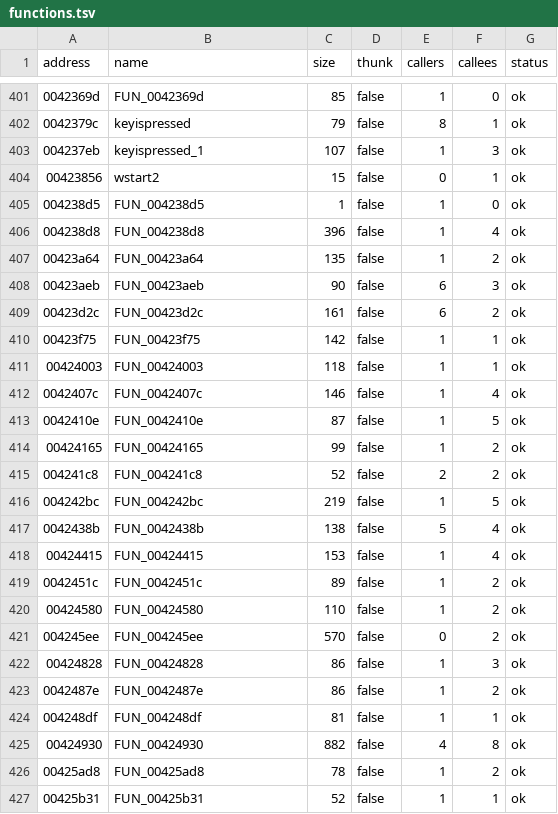
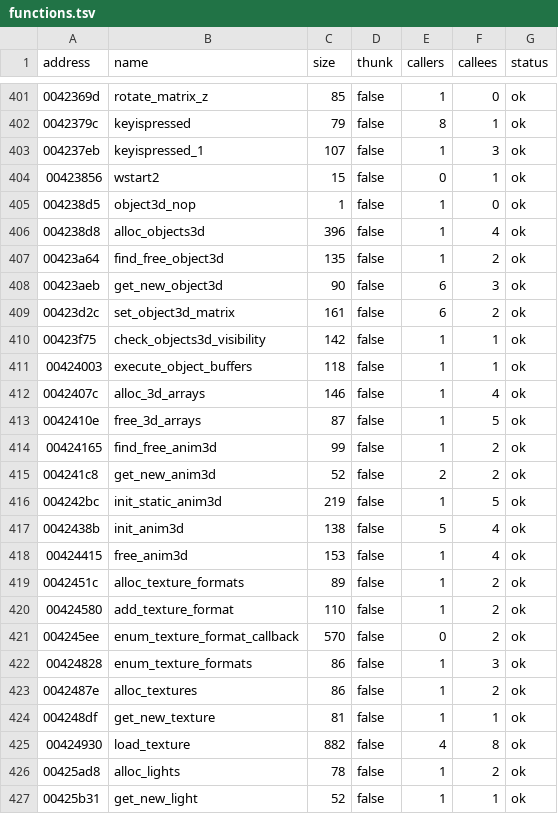
Before and after one commit to xvilo/a2-racer-davilex-decomp, a TSV file: decompiled/A2SPEL.DAT/functions.tsv, drawn as a sheet; only a part is shown, gaps mark what is left out; the diff covers the shown part only.

```diff
--- a/decompiled/A2SPEL.DAT/functions.tsv
+++ b/decompiled/A2SPEL.DAT/functions.tsv
@@ -401,2 +401,2 @@ address	name	size	thunk	callers	callees	status
-0042369d	FUN_0042369d	85	false	1	0	ok
+0042369d	rotate_matrix_z	85	false	1	0	ok
 0042379c	keyispressed	79	false	8	1	ok
@@ -404,24 +404,24 @@ address	name	size	thunk	callers	callees	status
 00423856	wstart2	15	false	0	1	ok
-004238d5	FUN_004238d5	1	false	1	0	ok
-004238d8	FUN_004238d8	396	false	1	4	ok
-00423a64	FUN_00423a64	135	false	1	2	ok
-00423aeb	FUN_00423aeb	90	false	6	3	ok
-00423d2c	FUN_00423d2c	161	false	6	2	ok
-00423f75	FUN_00423f75	142	false	1	1	ok
-00424003	FUN_00424003	118	false	1	1	ok
-0042407c	FUN_0042407c	146	false	1	4	ok
-0042410e	FUN_0042410e	87	false	1	5	ok
-00424165	FUN_00424165	99	false	1	2	ok
-004241c8	FUN_004241c8	52	false	2	2	ok
-004242bc	FUN_004242bc	219	false	1	5	ok
-0042438b	FUN_0042438b	138	false	5	4	ok
-00424415	FUN_00424415	153	false	1	4	ok
-0042451c	FUN_0042451c	89	false	1	2	ok
-00424580	FUN_00424580	110	false	1	2	ok
-004245ee	FUN_004245ee	570	false	0	2	ok
-00424828	FUN_00424828	86	false	1	3	ok
-0042487e	FUN_0042487e	86	false	1	2	ok
-004248df	FUN_004248df	81	false	1	1	ok
-00424930	FUN_00424930	882	false	4	8	ok
-00425ad8	FUN_00425ad8	78	false	1	2	ok
-00425b31	FUN_00425b31	52	false	1	1	ok
+004238d5	object3d_nop	1	false	1	0	ok
+004238d8	alloc_objects3d	396	false	1	4	ok
+00423a64	find_free_object3d	135	false	1	2	ok
+00423aeb	get_new_object3d	90	false	6	3	ok
+00423d2c	set_object3d_matrix	161	false	6	2	ok
+00423f75	check_objects3d_visibility	142	false	1	1	ok
+00424003	execute_object_buffers	118	false	1	1	ok
+0042407c	alloc_3d_arrays	146	false	1	4	ok
+0042410e	free_3d_arrays	87	false	1	5	ok
+00424165	find_free_anim3d	99	false	1	2	ok
+004241c8	get_new_anim3d	52	false	2	2	ok
+004242bc	init_static_anim3d	219	false	1	5	ok
+0042438b	init_anim3d	138	false	5	4	ok
+00424415	free_anim3d	153	false	1	4	ok
+0042451c	alloc_texture_formats	89	false	1	2	ok
+00424580	add_texture_format	110	false	1	2	ok
+004245ee	enum_texture_format_callback	570	false	0	2	ok
+00424828	enum_texture_formats	86	false	1	3	ok
+0042487e	alloc_textures	86	false	1	2	ok
+004248df	get_new_texture	81	false	1	1	ok
+00424930	load_texture	882	false	4	8	ok
+00425ad8	alloc_lights	78	false	1	2	ok
+00425b31	get_new_light	52	false	1	1	ok
```
Also changed, not shown: 131 edited cells elsewhere in this file, decompiled/A2SPEL.DAT/strings.tsv, 2 other files.
